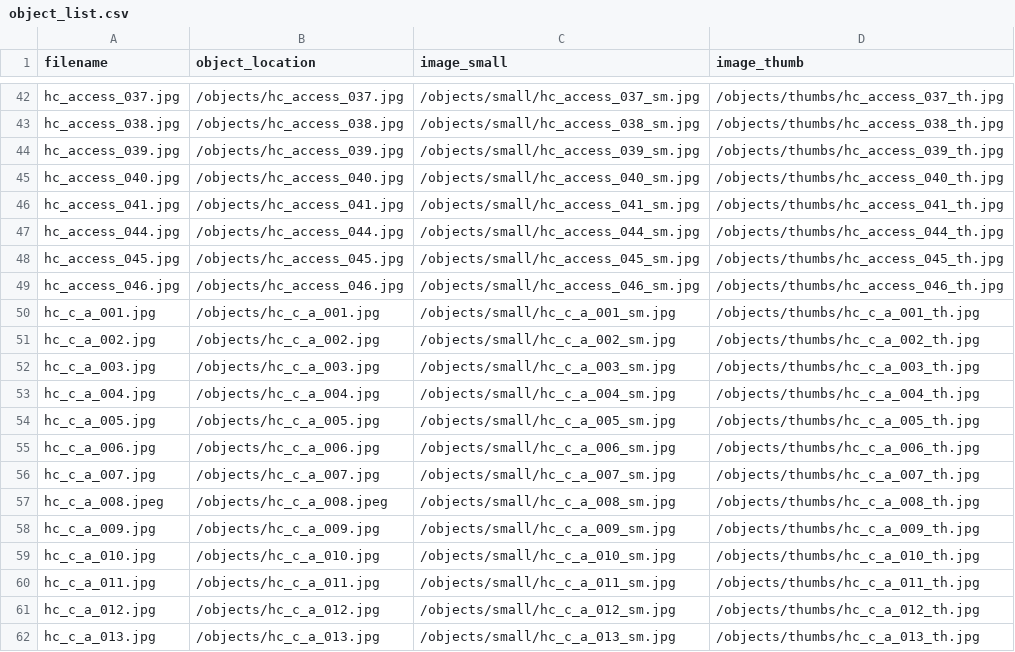
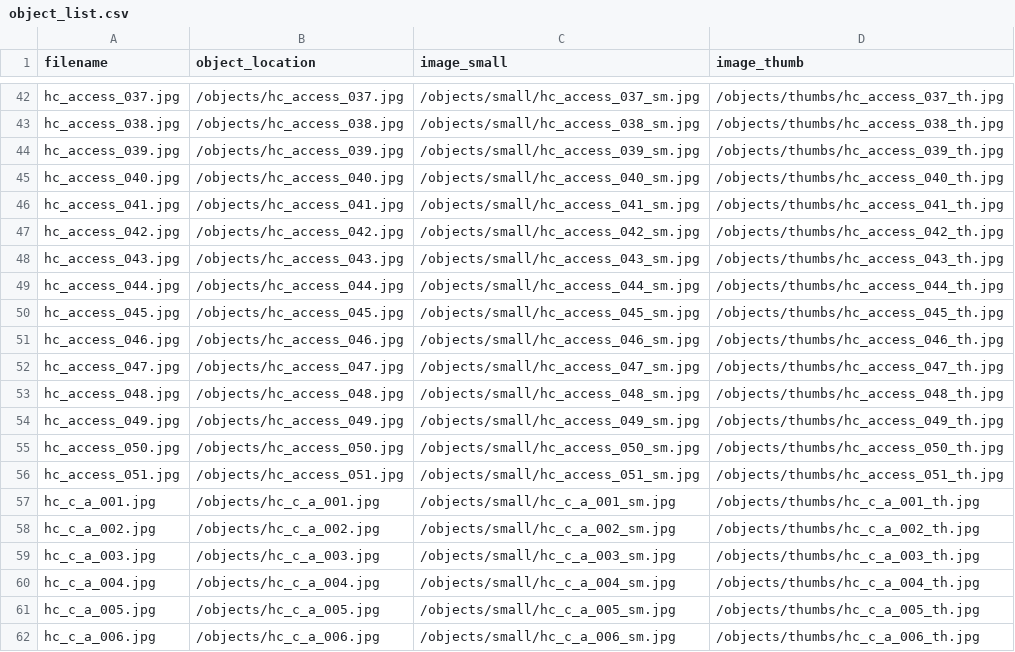
Before and after one commit to sdulicny/heroic-comedy-csv, a CSV file: objects/object_list.csv, drawn as a sheet; only a part is shown, gaps mark what is left out; the shorter side is filled out with more unchanged rows.

Commit message:
generate derivatives new images

```diff
--- a/objects/object_list.csv
+++ b/objects/object_list.csv
@@ -46,2 +46,4 @@ hc_access_040.jpg,/objects/hc_access_040.jpg,/objects/small/hc_access_040_sm.jpg
 hc_access_041.jpg,/objects/hc_access_041.jpg,/objects/small/hc_access_041_sm.jpg,/objects/thumbs/hc_access_041_th.jpg
+hc_access_042.jpg,/objects/hc_access_042.jpg,/objects/small/hc_access_042_sm.jpg,/objects/thumbs/hc_access_042_th.jpg
+hc_access_043.jpg,/objects/hc_access_043.jpg,/objects/small/hc_access_043_sm.jpg,/objects/thumbs/hc_access_043_th.jpg
 hc_access_044.jpg,/objects/hc_access_044.jpg,/objects/small/hc_access_044_sm.jpg,/objects/thumbs/hc_access_044_th.jpg
@@ -49,2 +51,7 @@ hc_access_045.jpg,/objects/hc_access_045.jpg,/objects/small/hc_access_045_sm.jpg
 hc_access_046.jpg,/objects/hc_access_046.jpg,/objects/small/hc_access_046_sm.jpg,/objects/thumbs/hc_access_046_th.jpg
+hc_access_047.jpg,/objects/hc_access_047.jpg,/objects/small/hc_access_047_sm.jpg,/objects/thumbs/hc_access_047_th.jpg
+hc_access_048.jpg,/objects/hc_access_048.jpg,/objects/small/hc_access_048_sm.jpg,/objects/thumbs/hc_access_048_th.jpg
+hc_access_049.jpg,/objects/hc_access_049.jpg,/objects/small/hc_access_049_sm.jpg,/objects/thumbs/hc_access_049_th.jpg
+hc_access_050.jpg,/objects/hc_access_050.jpg,/objects/small/hc_access_050_sm.jpg,/objects/thumbs/hc_access_050_th.jpg
+hc_access_051.jpg,/objects/hc_access_051.jpg,/objects/small/hc_access_051_sm.jpg,/objects/thumbs/hc_access_051_th.jpg
 hc_c_a_001.jpg,/objects/hc_c_a_001.jpg,/objects/small/hc_c_a_001_sm.jpg,/objects/thumbs/hc_c_a_001_th.jpg
```
Also changed, not shown: 14 other files.
